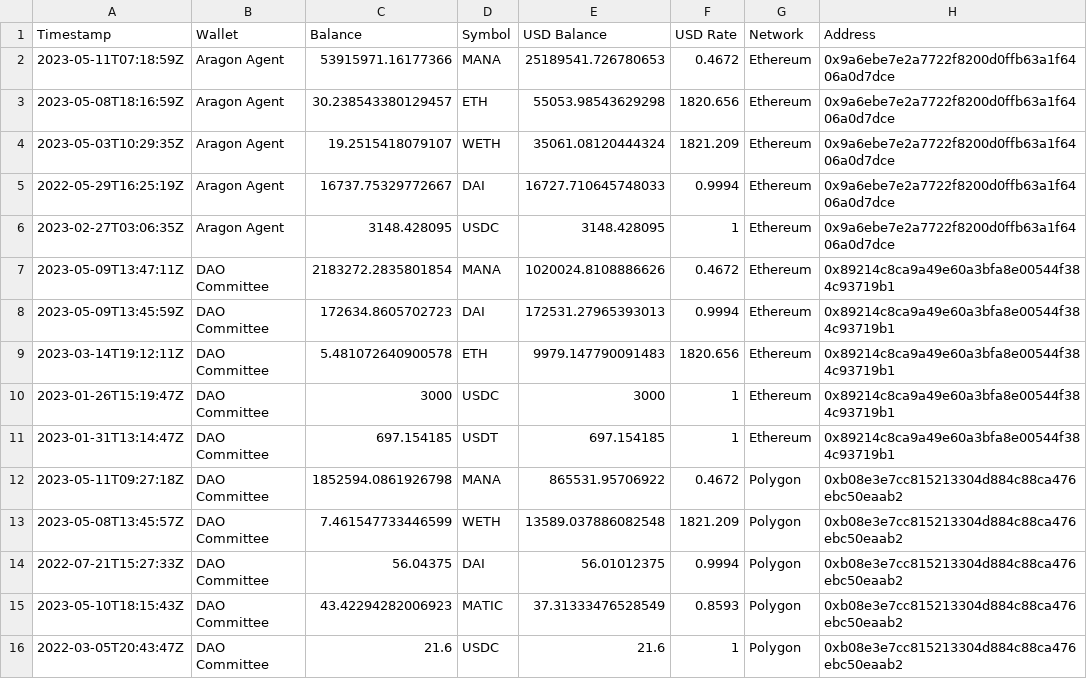
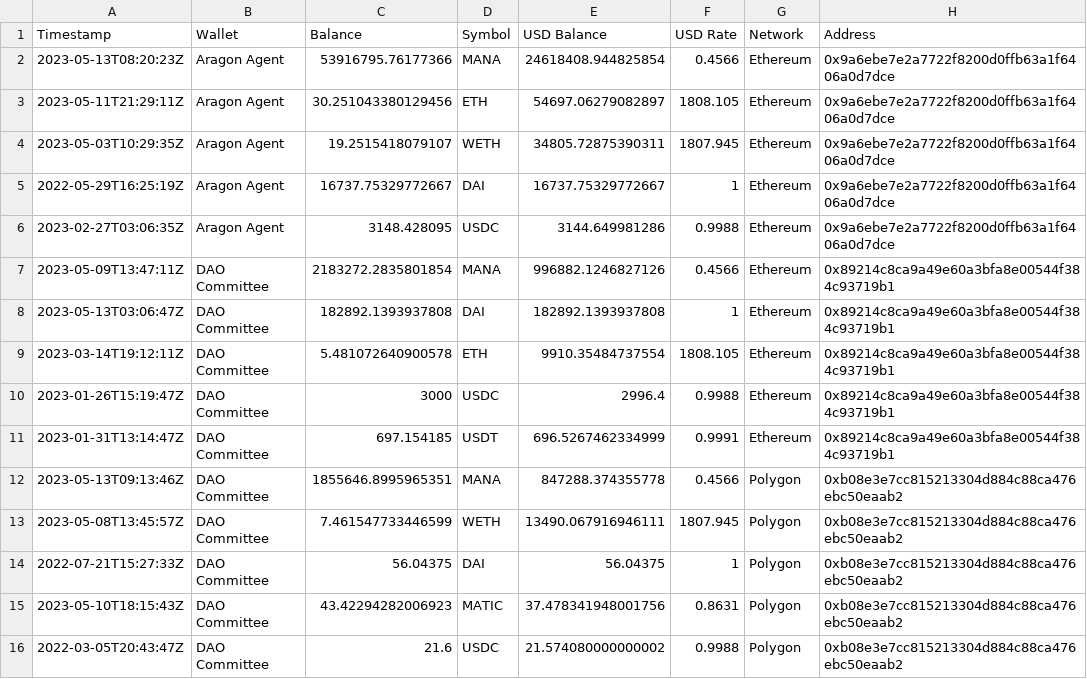
Before and after one commit to Decentraland-DAO/transparency, a CSV file: balances.csv, drawn as a sheet; only a part is shown; the diff names each change by its address in the sheet, - before the commit and + after, or states it on an @@ line.

```diff
--- a/balances.csv
+++ b/balances.csv
-A2 (Timestamp): 2023-05-11T07:18:59Z
+A2 (Timestamp): 2023-05-13T08:20:23Z
-C2 (Balance): 53915971.16177366
+C2 (Balance): 53916795.76177366
-E2 (USD Balance): 25189541.726780653
+E2 (USD Balance): 24618408.944825854
-F2 (USD Rate): 0.4672
+F2 (USD Rate): 0.4566
-A3 (Timestamp): 2023-05-08T18:16:59Z
+A3 (Timestamp): 2023-05-11T21:29:11Z
-C3 (Balance): 30.238543380129457
+C3 (Balance): 30.251043380129456
-E3 (USD Balance): 55053.98543629298
+E3 (USD Balance): 54697.06279082897
-F3 (USD Rate): 1820.656
+F3 (USD Rate): 1808.105
-E4 (USD Balance): 35061.08120444324
+E4 (USD Balance): 34805.72875390311
-F4 (USD Rate): 1821.209
+F4 (USD Rate): 1807.945
-E5 (USD Balance): 16727.710645748033
+E5 (USD Balance): 16737.75329772667
-F5 (USD Rate): 0.9994
+F5 (USD Rate): 1
-E6 (USD Balance): 3148.428095
+E6 (USD Balance): 3144.649981286
-F6 (USD Rate): 1
+F6 (USD Rate): 0.9988
-E7 (USD Balance): 1020024.8108886626
+E7 (USD Balance): 996882.1246827126
-F7 (USD Rate): 0.4672
+F7 (USD Rate): 0.4566
-A8 (Timestamp): 2023-05-09T13:45:59Z
+A8 (Timestamp): 2023-05-13T03:06:47Z
-C8 (Balance): 172634.8605702723
+C8 (Balance): 182892.1393937808
-E8 (USD Balance): 172531.27965393013
+E8 (USD Balance): 182892.1393937808
-F8 (USD Rate): 0.9994
+F8 (USD Rate): 1
-E9 (USD Balance): 9979.147790091483
+E9 (USD Balance): 9910.35484737554
-F9 (USD Rate): 1820.656
+F9 (USD Rate): 1808.105
-E10 (USD Balance): 3000
+E10 (USD Balance): 2996.4
-F10 (USD Rate): 1
+F10 (USD Rate): 0.9988
-E11 (USD Balance): 697.154185
+E11 (USD Balance): 696.5267462334999
-F11 (USD Rate): 1
+F11 (USD Rate): 0.9991
-A12 (Timestamp): 2023-05-11T09:27:18Z
+A12 (Timestamp): 2023-05-13T09:13:46Z
-C12 (Balance): 1852594.0861926798
+C12 (Balance): 1855646.8995965351
-E12 (USD Balance): 865531.95706922
+E12 (USD Balance): 847288.374355778
-F12 (USD Rate): 0.4672
+F12 (USD Rate): 0.4566
-E13 (USD Balance): 13589.037886082548
+E13 (USD Balance): 13490.067916946111
-F13 (USD Rate): 1821.209
+F13 (USD Rate): 1807.945
-E14 (USD Balance): 56.01012375
+E14 (USD Balance): 56.04375
-F14 (USD Rate): 0.9994
+F14 (USD Rate): 1
-E15 (USD Balance): 37.31333476528549
+E15 (USD Balance): 37.478341948001756
-F15 (USD Rate): 0.8593
+F15 (USD Rate): 0.8631
-E16 (USD Balance): 21.6
+E16 (USD Balance): 21.574080000000002
-F16 (USD Rate): 1
+F16 (USD Rate): 0.9988
```
Also changed, not shown: collections.csv, grants.csv, 16 other files.
